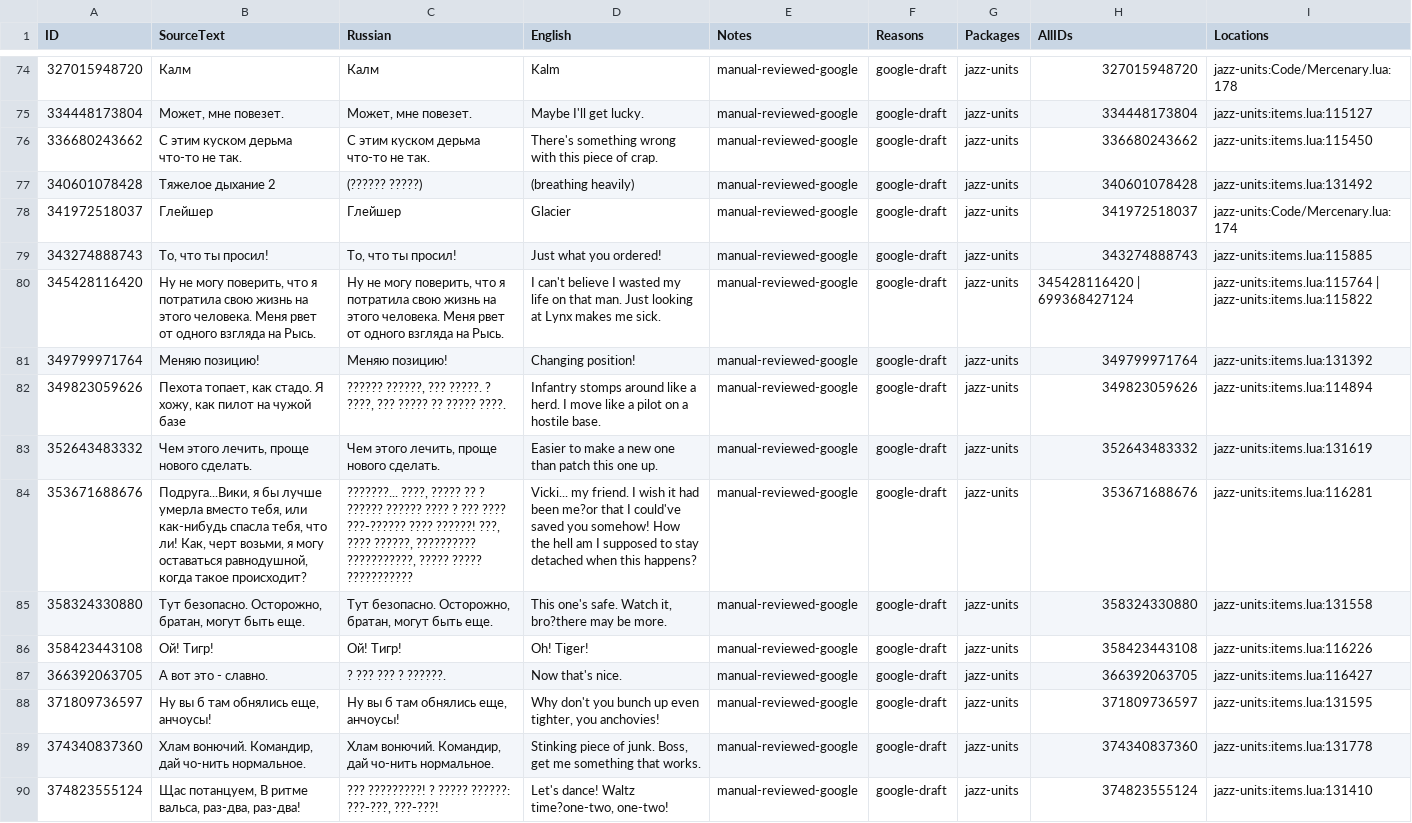
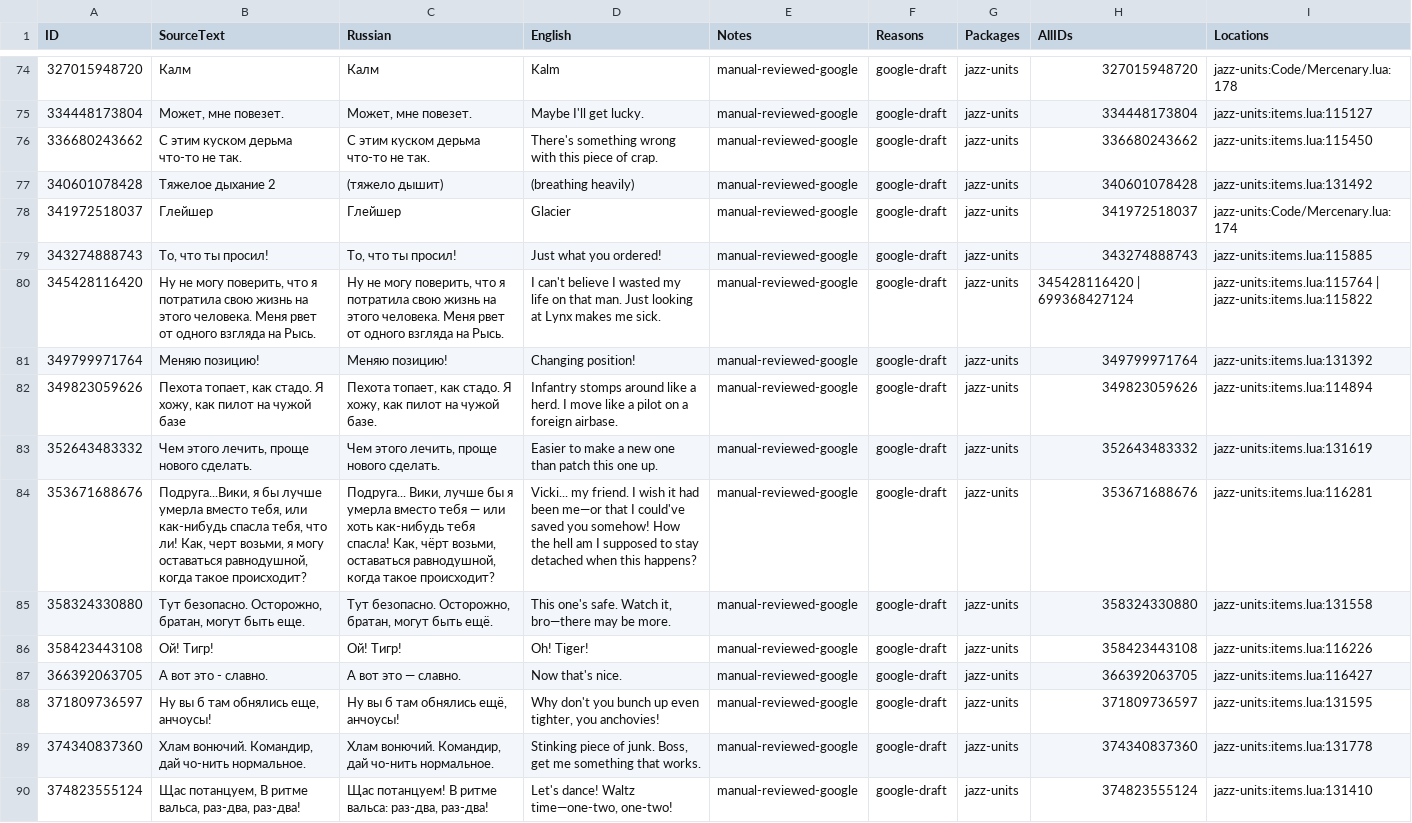
Before and after one commit to Kpoji4er/JAZZ, a CSV file: docs/tools/localization-copy-edits/wave_units_01.csv, drawn as a sheet; only a part is shown, gaps mark what is left out; the diff covers the shown part only.

```diff
--- a/docs/tools/localization-copy-edits/wave_units_01.csv
+++ b/docs/tools/localization-copy-edits/wave_units_01.csv
@@ -76,3 +76,3 @@ ID,SourceText,Russian,English,Notes,Reasons,Packages,AllIDs,Locations
 336680243662,С этим куском дерьма что-то не так.,С этим куском дерьма что-то не так.,There's something wrong with this piece of crap.,manual-reviewed-google,google-draft,jazz-units,336680243662,jazz-units:items.lua:115450
-340601078428,Тяжелое дыхание 2,(?????? ?????),(breathing heavily),manual-reviewed-google,google-draft,jazz-units,340601078428,jazz-units:items.lua:131492
+340601078428,Тяжелое дыхание 2,(тяжело дышит),(breathing heavily),manual-reviewed-google,google-draft,jazz-units,340601078428,jazz-units:items.lua:131492
 341972518037,Глейшер,Глейшер,Glacier,manual-reviewed-google,google-draft,jazz-units,341972518037,jazz-units:Code/Mercenary.lua:174
@@ -81,10 +81,10 @@ ID,SourceText,Russian,English,Notes,Reasons,Packages,AllIDs,Locations
 349799971764,Меняю позицию!,Меняю позицию!,Changing position!,manual-reviewed-google,google-draft,jazz-units,349799971764,jazz-units:items.lua:131392
-349823059626,"Пехота топает, как стадо. Я хожу, как пилот на чужой базе","?????? ??????, ??? ?????. ? ????, ??? ????? ?? ????? ????.",Infantry stomps around like a herd. I move like a pilot on a hostile base.,manual-reviewed-google,google-draft,jazz-units,349823059626,jazz-units:items.lua:114894
+349823059626,"Пехота топает, как стадо. Я хожу, как пилот на чужой базе","Пехота топает, как стадо. Я хожу, как пилот на чужой базе.",Infantry stomps around like a herd. I move like a pilot on a foreign airbase.,manual-reviewed-google,google-draft,jazz-units,349823059626,jazz-units:items.lua:114894
 352643483332,"Чем этого лечить, проще нового сделать.","Чем этого лечить, проще нового сделать.",Easier to make a new one than patch this one up.,manual-reviewed-google,google-draft,jazz-units,352643483332,jazz-units:items.lua:131619
-353671688676,"Подруга...Вики, я бы лучше умерла вместо тебя, или как-нибудь спасла тебя, что ли! Как, черт возьми, я могу оставаться равнодушной, когда такое происходит?","???????... ????, ????? ?? ? ?????? ?????? ???? ? ??? ???? ???-?????? ???? ??????! ???, ???? ??????, ?????????? ???????????, ????? ????? ???????????",Vicki... my friend. I wish it had been me?or that I could've saved you somehow! How the hell am I supposed to stay detached when this happens?,manual-reviewed-google,google-draft,jazz-units,353671688676,jazz-units:items.lua:116281
-358324330880,"Тут безопасно. Осторожно, братан, могут быть еще.","Тут безопасно. Осторожно, братан, могут быть еще.","This one's safe. Watch it, bro?there may be more.",manual-reviewed-google,google-draft,jazz-units,358324330880,jazz-units:items.lua:131558
+353671688676,"Подруга...Вики, я бы лучше умерла вместо тебя, или как-нибудь спасла тебя, что ли! Как, черт возьми, я могу оставаться равнодушной, когда такое происходит?","Подруга... Вики, лучше бы я умерла вместо тебя — или хоть как-нибудь тебя спасла! Как, чёрт возьми, оставаться равнодушной, когда такое происходит?",Vicki... my friend. I wish it had been me—or that I could've saved you somehow! How the hell am I supposed to stay detached when this happens?,manual-reviewed-google,google-draft,jazz-units,353671688676,jazz-units:items.lua:116281
+358324330880,"Тут безопасно. Осторожно, братан, могут быть еще.","Тут безопасно. Осторожно, братан, могут быть ещё.","This one's safe. Watch it, bro—there may be more.",manual-reviewed-google,google-draft,jazz-units,358324330880,jazz-units:items.lua:131558
 358423443108,Ой! Тигр!,Ой! Тигр!,Oh! Tiger!,manual-reviewed-google,google-draft,jazz-units,358423443108,jazz-units:items.lua:116226
-366392063705,А вот это - славно.,? ??? ??? ? ??????.,Now that's nice.,manual-reviewed-google,google-draft,jazz-units,366392063705,jazz-units:items.lua:116427
-371809736597,"Ну вы б там обнялись еще, анчоусы!","Ну вы б там обнялись еще, анчоусы!","Why don't you bunch up even tighter, you anchovies!",manual-reviewed-google,google-draft,jazz-units,371809736597,jazz-units:items.lua:131595
+366392063705,А вот это - славно.,А вот это — славно.,Now that's nice.,manual-reviewed-google,google-draft,jazz-units,366392063705,jazz-units:items.lua:116427
+371809736597,"Ну вы б там обнялись еще, анчоусы!","Ну вы б там обнялись ещё, анчоусы!","Why don't you bunch up even tighter, you anchovies!",manual-reviewed-google,google-draft,jazz-units,371809736597,jazz-units:items.lua:131595
 374340837360,"Хлам вонючий. Командир, дай чо-нить нормальное.","Хлам вонючий. Командир, дай чо-нить нормальное.","Stinking piece of junk. Boss, get me something that works.",manual-reviewed-google,google-draft,jazz-units,374340837360,jazz-units:items.lua:131778
-374823555124,"Щас потанцуем, В ритме вальса, раз-два, раз-два!","??? ?????????! ? ????? ??????: ???-???, ???-???!","Let's dance! Waltz time?one-two, one-two!",manual-reviewed-google,google-draft,jazz-units,374823555124,jazz-units:items.lua:131410
+374823555124,"Щас потанцуем, В ритме вальса, раз-два, раз-два!","Щас потанцуем! В ритме вальса: раз-два, раз-два!","Let's dance! Waltz time—one-two, one-two!",manual-reviewed-google,google-draft,jazz-units,374823555124,jazz-units:items.lua:131410
```
Also changed, not shown: 145 edited cells elsewhere in this file, ModTextsJazz.csv, docs/tools/localization-copy-edits/wave_core_01.csv, 42 other files.
